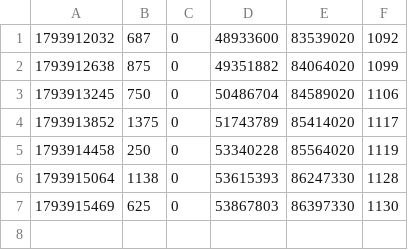
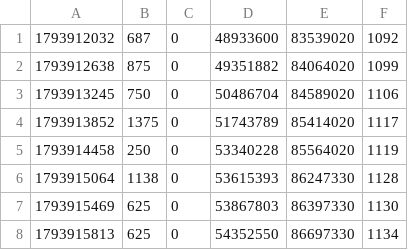
Before and after one commit to ronnissleepy-code/scripts, a TSV file: pcdock/fleet_pc.tsv, drawn as a sheet.

```diff
--- a/pcdock/fleet_pc.tsv
+++ b/pcdock/fleet_pc.tsv
@@ -7 +7,2 @@
 1793915469	625	0	53867803	86397330	1130
+1793915813	625	0	54352550	86697330	1134
```
Also changed, not shown: 3 other files.
